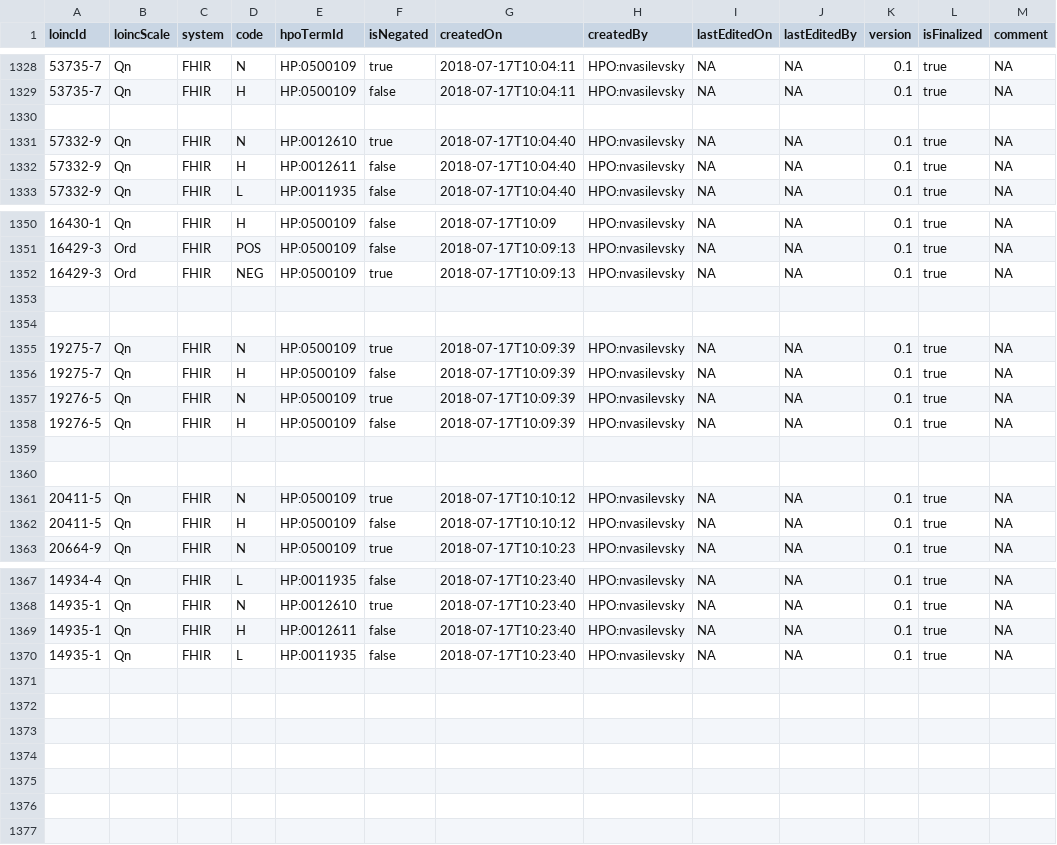
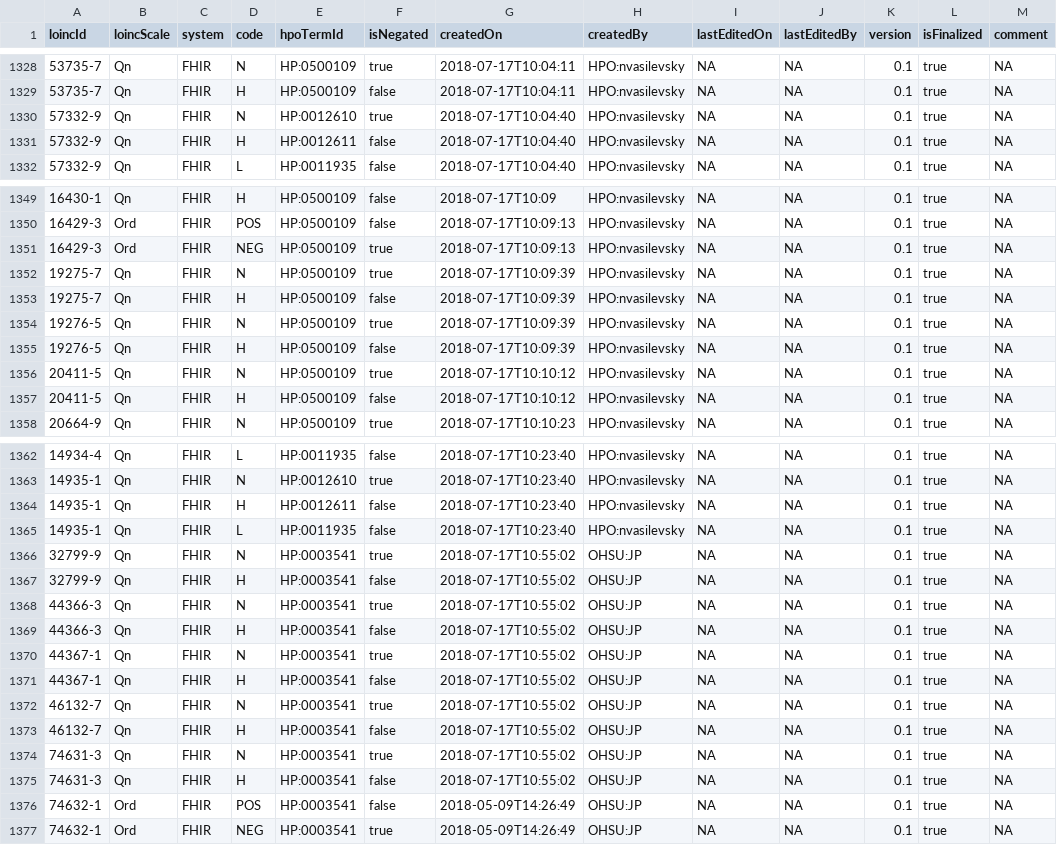
Before and after one commit to TheJacksonLaboratory/loinc2hpoAnnotation, a TSV file: Data/TSVSingleFile/annotations.tsv, drawn as a sheet; only a part is shown, gaps mark what is left out; removed rows and columns are numbered as before the commit, all else as after; the diff names each change by its address in the sheet, - before the commit and + after, or states it on an @@ line.

Commit message:
update

```diff
--- a/Data/TSVSingleFile/annotations.tsv
+++ b/Data/TSVSingleFile/annotations.tsv
-row 1330: (empty)
-row 1353: (empty)
-row 1354: (empty)
-row 1359: (empty)
-row 1360: (empty)
+row 1366: 32799-9 | Qn | FHIR | N | HP:0003541 | true | 2018-07-17T10:55:02 | OHSU:JP | NA | NA | 0.1 | true | NA
+row 1367: 32799-9 | Qn | FHIR | H | HP:0003541 | false | 2018-07-17T10:55:02 | OHSU:JP | NA | NA | 0.1 | true | NA
+row 1368: 44366-3 | Qn | FHIR | N | HP:0003541 | true | 2018-07-17T10:55:02 | OHSU:JP | NA | NA | 0.1 | true | NA
+row 1369: 44366-3 | Qn | FHIR | H | HP:0003541 | false | 2018-07-17T10:55:02 | OHSU:JP | NA | NA | 0.1 | true | NA
+row 1370: 44367-1 | Qn | FHIR | N | HP:0003541 | true | 2018-07-17T10:55:02 | OHSU:JP | NA | NA | 0.1 | true | NA
+row 1371: 44367-1 | Qn | FHIR | H | HP:0003541 | false | 2018-07-17T10:55:02 | OHSU:JP | NA | NA | 0.1 | true | NA
+row 1372: 46132-7 | Qn | FHIR | N | HP:0003541 | true | 2018-07-17T10:55:02 | OHSU:JP | NA | NA | 0.1 | true | NA
+row 1373: 46132-7 | Qn | FHIR | H | HP:0003541 | false | 2018-07-17T10:55:02 | OHSU:JP | NA | NA | 0.1 | true | NA
+row 1374: 74631-3 | Qn | FHIR | N | HP:0003541 | true | 2018-07-17T10:55:02 | OHSU:JP | NA | NA | 0.1 | true | NA
+row 1375: 74631-3 | Qn | FHIR | H | HP:0003541 | false | 2018-07-17T10:55:02 | OHSU:JP | NA | NA | 0.1 | true | NA
+row 1376: 74632-1 | Ord | FHIR | POS | HP:0003541 | false | 2018-05-09T14:26:49 | OHSU:JP | NA | NA | 0.1 | true | NA
+row 1377: 74632-1 | Ord | FHIR | NEG | HP:0003541 | true | 2018-05-09T14:26:49 | OHSU:JP | NA | NA | 0.1 | true | NA
```
